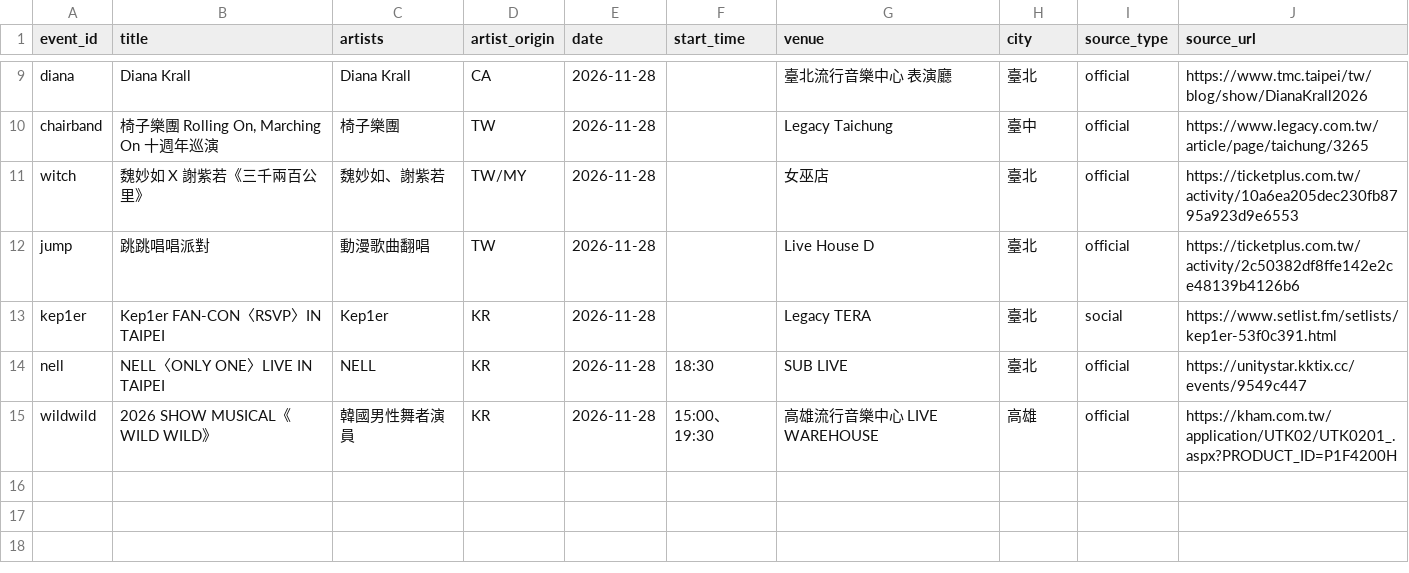
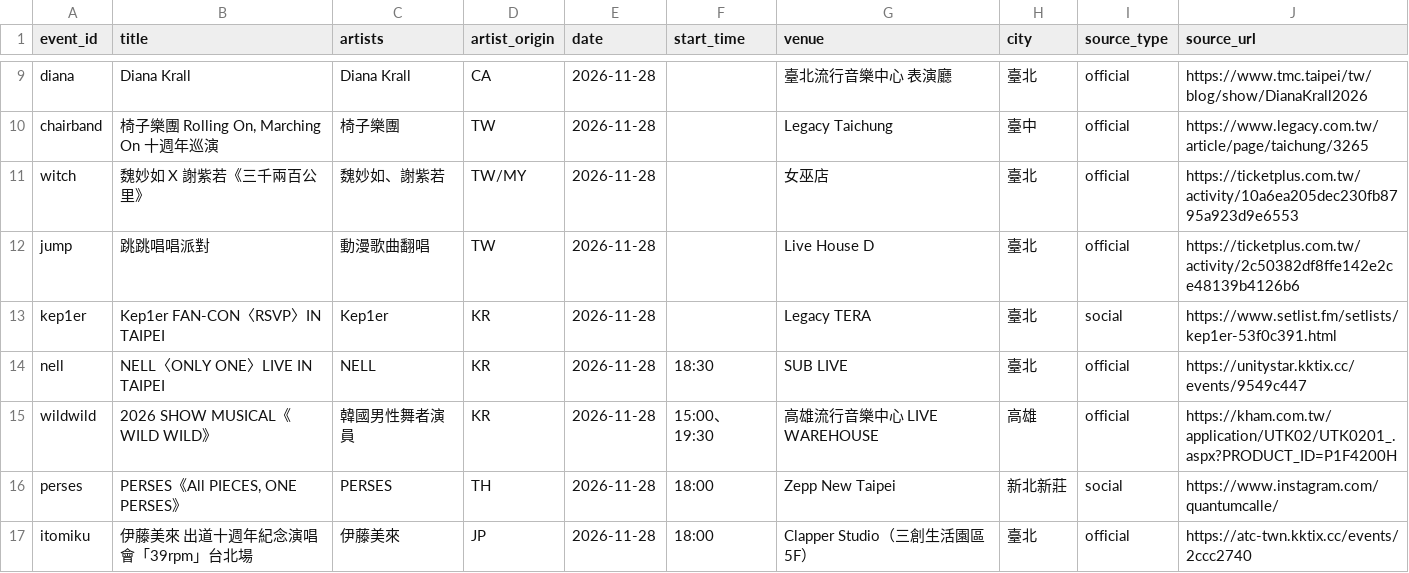
Before and after one commit to samyipstt/tw-election-day-events, a CSV file: data/events_20261128.csv, drawn as a sheet; only a part is shown, gaps mark what is left out; the diff names each change by its address in the sheet, - before the commit and + after, or states it on an @@ line.

```diff
--- a/data/events_20261128.csv
+++ b/data/events_20261128.csv
+row 16: perses | PERSES《All PIECES, ONE PERSES》 | PERSES | TH | 2026-11-28 | 18:00 | Zepp New Taipei | 新北新莊 | social | https://www.instagram.com/quantumcalle/
+row 17: itomiku | 伊藤美來 出道十週年紀念演唱會「39rpm」台北場 | 伊藤美來 | JP | 2026-11-28 | 18:00 | Clapper Studio（三創生活園區 5F） | 臺北 | official | https://atc-twn.kktix.cc/events/2ccc2740
```
Also changed, not shown: data/entities_registry.csv, data/entity_holdings.csv, 7 other files.
